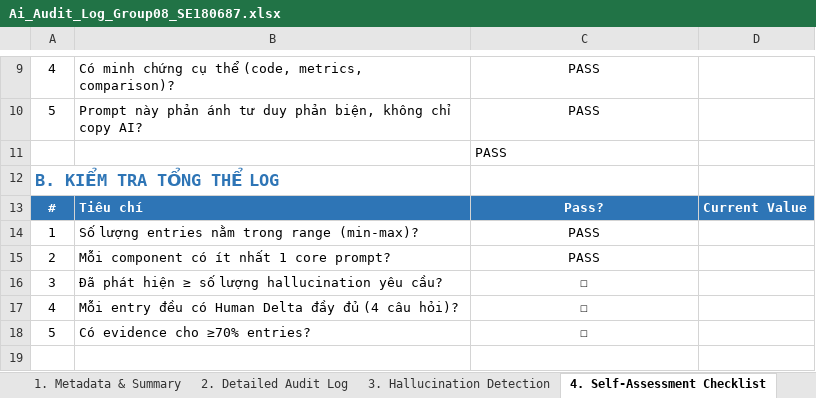
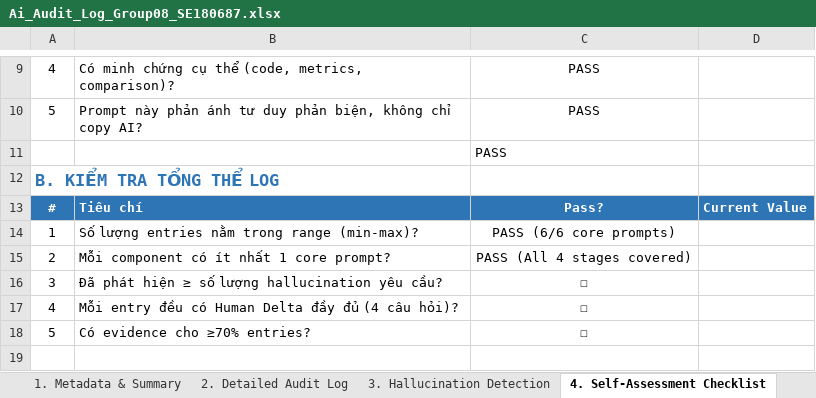
Before and after one commit to Lementledge/Group8_ADY201m_FA26_AI2108, an Excel workbook: AI2108_Group08_SE180687_ChauChiCuong/Ai_Audit_Log_Group08_SE180687.xlsx, sheet 4. Self-Assessment Checklist, drawn as a sheet; only a part is shown, gaps mark what is left out; values as stored, in another font and other column widths than the file's, no borders; the diff names each change by its address in the sheet, - before the commit and + after, or states it on an @@ line.

```diff
--- a/AI2108_Group08_SE180687_ChauChiCuong/Ai_Audit_Log_Group08_SE180687.xlsx (sheet 4. Self-Assessment Checklist)
+++ b/AI2108_Group08_SE180687_ChauChiCuong/Ai_Audit_Log_Group08_SE180687.xlsx (sheet 4. Self-Assessment Checklist)
-C14: PASS
+C14: PASS (6/6 core prompts)
-C15: PASS
+C15: PASS (All 4 stages covered)
```
Also changed, not shown: sheet 2. Detailed Audit Log, sheet 3. Hallucination Detection, 5 other files.
